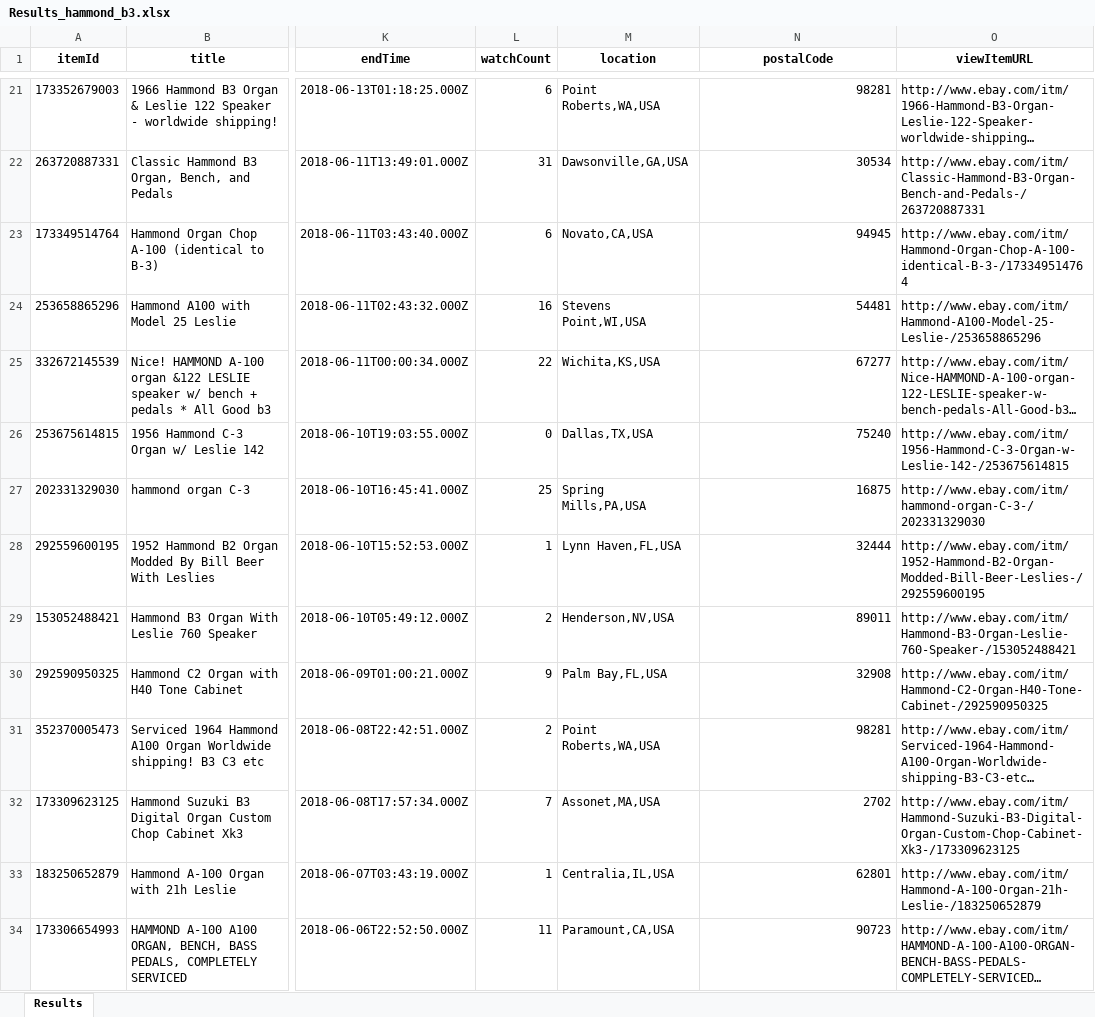
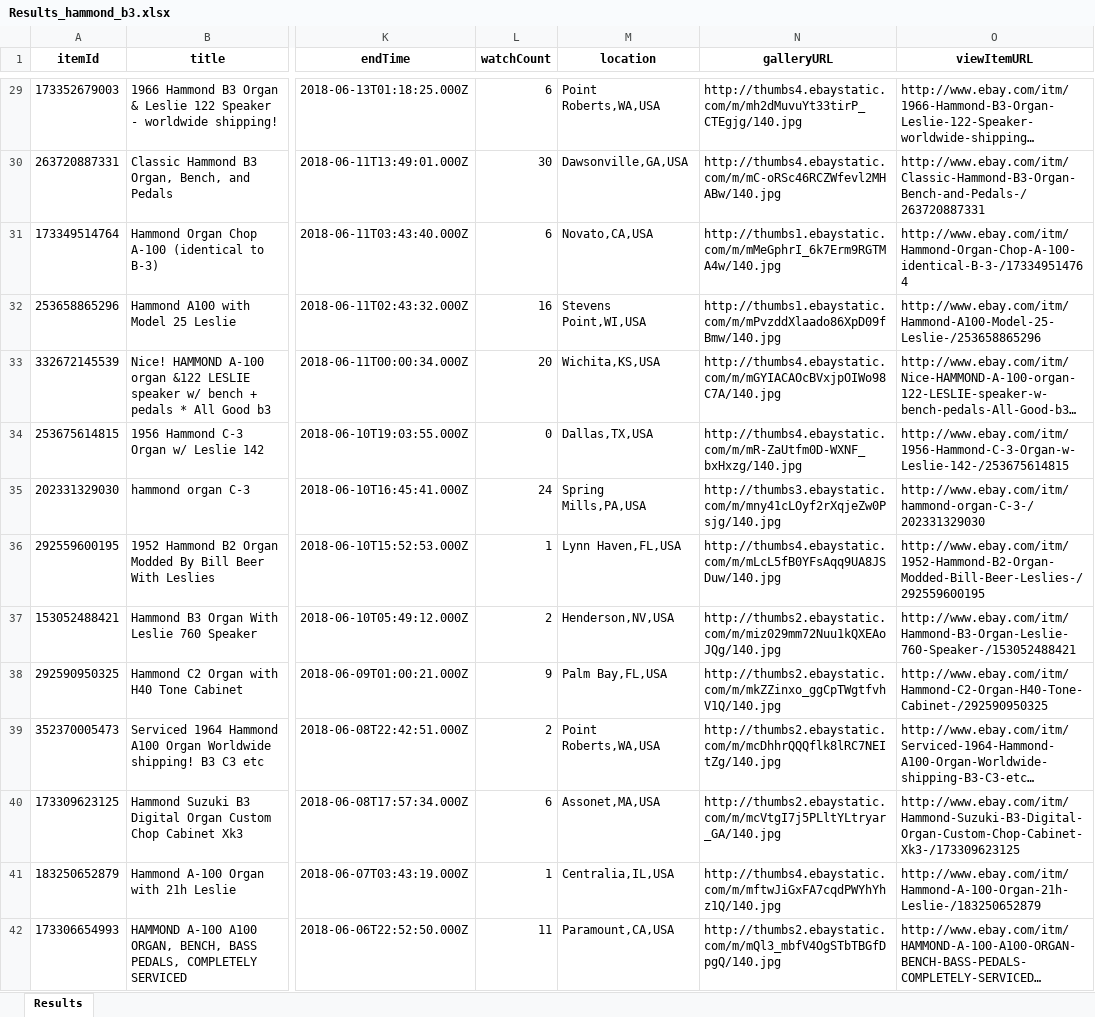
Before and after one commit to jsl12/Ebay, an Excel workbook: Results_hammond_b3.xlsx, sheet Results, drawn as a sheet; only a part is shown, gaps mark what is left out; long unchanged cells end in …; values as stored, in another font and other column widths than the file's, no borders; addresses are those after the commit; the diff covers the shown part only; the diff names each change by its address in the sheet, - before the commit and + after, or states it on an @@ line.

Commit message:
Problems with postalCode, workarounds
postalCode is throwing errors on some queries. I'm thinking it might be because the field is empty on some records. I tried going back to the original code to figure out how to add error checking. Created a new "ebaysdk_test" using the sdk's sample code.

```diff
--- a/Results_hammond_b3.xlsx (sheet Results)
+++ b/Results_hammond_b3.xlsx (sheet Results)
-N1: postalCode
+N1: galleryURL
-N29 (galleryURL): 98281
+N29 (galleryURL): http://thumbs4.ebaystatic.com/m/mh2dMuvuYt33tirP_CTEgjg/140.jpg
-L30 (watchCount): 31
+L30 (watchCount): 30
-N30 (galleryURL): 30534
+N30 (galleryURL): http://thumbs4.ebaystatic.com/m/mC-oRSc46RCZWfevl2MHABw/140.jpg
-N31 (galleryURL): 94945
+N31 (galleryURL): http://thumbs1.ebaystatic.com/m/mMeGphrI_6k7Erm9RGTMA4w/140.jpg
-N32 (galleryURL): 54481
+N32 (galleryURL): http://thumbs1.ebaystatic.com/m/mPvzddXlaado86XpD09fBmw/140.jpg
-L33 (watchCount): 22
+L33 (watchCount): 20
-N33 (galleryURL): 67277
+N33 (galleryURL): http://thumbs4.ebaystatic.com/m/mGYIACAOcBVxjpOIWo98C7A/140.jpg
-N34 (galleryURL): 75240
+N34 (galleryURL): http://thumbs4.ebaystatic.com/m/mR-ZaUtfm0D-WXNF_bxHxzg/140.jpg
-L35 (watchCount): 25
+L35 (watchCount): 24
-N35 (galleryURL): 16875
+N35 (galleryURL): http://thumbs3.ebaystatic.com/m/mny41cLOyf2rXqjeZw0Psjg/140.jpg
-N36 (galleryURL): 32444
+N36 (galleryURL): http://thumbs4.ebaystatic.com/m/mLcL5fB0YFsAqq9UA8JSDuw/140.jpg
-N37 (galleryURL): 89011
+N37 (galleryURL): http://thumbs2.ebaystatic.com/m/miz029mm72Nuu1kQXEAoJQg/140.jpg
-N38 (galleryURL): 32908
+N38 (galleryURL): http://thumbs2.ebaystatic.com/m/mkZZinxo_ggCpTWgtfvhV1Q/140.jpg
-N39 (galleryURL): 98281
+N39 (galleryURL): http://thumbs2.ebaystatic.com/m/mcDhhrQQQflk8lRC7NEItZg/140.jpg
-L40 (watchCount): 7
+L40 (watchCount): 6
-N40 (galleryURL): 2702
+N40 (galleryURL): http://thumbs2.ebaystatic.com/m/mcVtgI7j5PLltYLtryar_GA/140.jpg
-N41 (galleryURL): 62801
+N41 (galleryURL): http://thumbs4.ebaystatic.com/m/mftwJiGxFA7cqdPWYhYhz1Q/140.jpg
-N42 (galleryURL): 90723
+N42 (galleryURL): http://thumbs2.ebaystatic.com/m/mQl3_mbfV4OgSTbTBGfDpgQ/140.jpg
```
Also changed, not shown: 8 added rows, 6 removed rows and 83 edited cells elsewhere in this sheet, Results_leslie_solid_state.xlsx, 7 other files.
